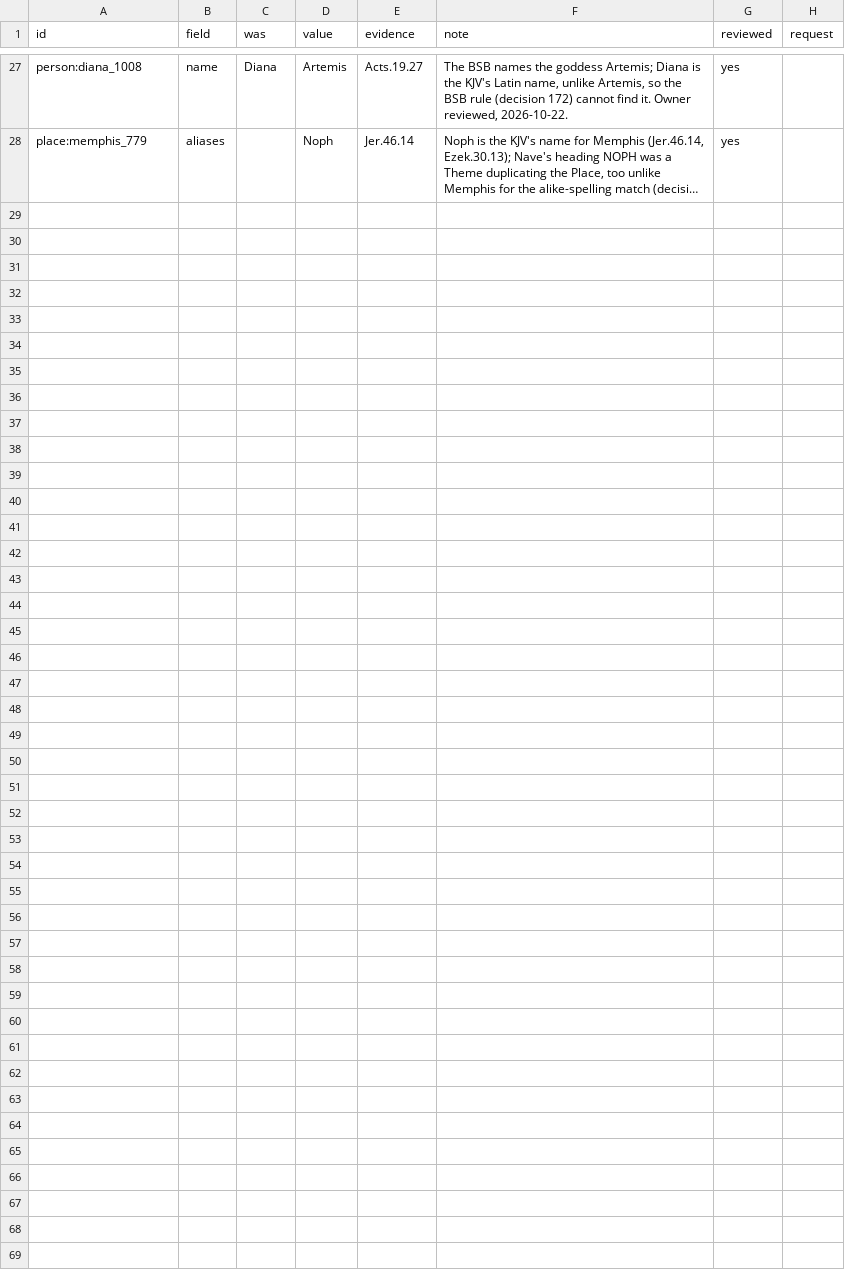
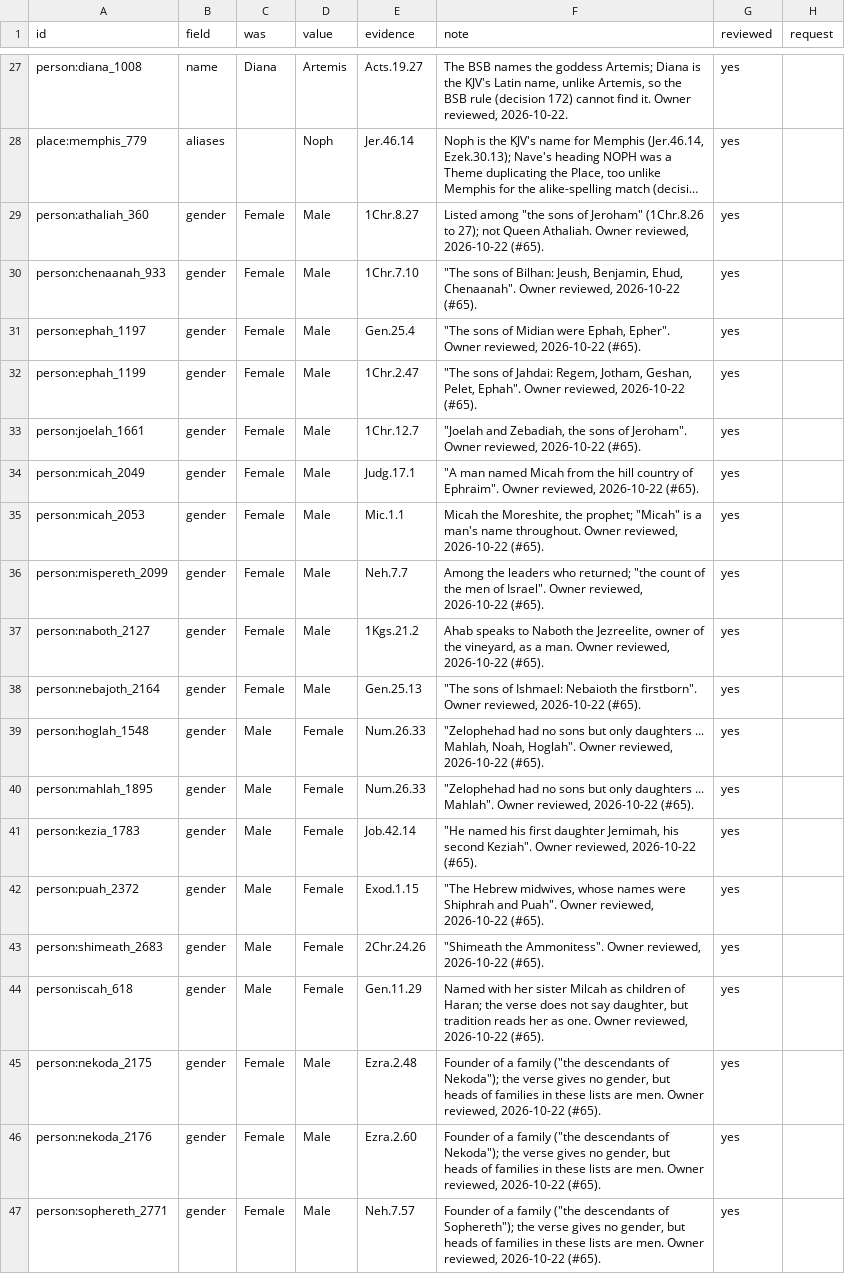
Before and after one commit to antunderwood/wend-through-the-word, a CSV file: pipeline/curated/corrections.csv, drawn as a sheet; only a part is shown, gaps mark what is left out; long unchanged cells end in …; the diff names each change by its address in the sheet, - before the commit and + after, or states it on an @@ line.

```diff
--- a/pipeline/curated/corrections.csv
+++ b/pipeline/curated/corrections.csv
+row 29: person:athaliah_360 | gender | Female | Male | 1Chr.8.27 | Listed among "the sons of Jeroham" (1Chr.8.26 to 27); not Queen Athaliah. Owner reviewed, 2026-10-22 (#65). | yes
+row 30: person:chenaanah_933 | gender | Female | Male | 1Chr.7.10 | "The sons of Bilhan: Jeush, Benjamin, Ehud, Chenaanah". Owner reviewed, 2026-10-22 (#65). | yes
+row 31: person:ephah_1197 | gender | Female | Male | Gen.25.4 | "The sons of Midian were Ephah, Epher". Owner reviewed, 2026-10-22 (#65). | yes
+row 32: person:ephah_1199 | gender | Female | Male | 1Chr.2.47 | "The sons of Jahdai: Regem, Jotham, Geshan, Pelet, Ephah". Owner reviewed, 2026-10-22 (#65). | yes
+row 33: person:joelah_1661 | gender | Female | Male | 1Chr.12.7 | "Joelah and Zebadiah, the sons of Jeroham". Owner reviewed, 2026-10-22 (#65). | yes
+row 34: person:micah_2049 | gender | Female | Male | Judg.17.1 | "A man named Micah from the hill country of Ephraim". Owner reviewed, 2026-10-22 (#65). | yes
+row 35: person:micah_2053 | gender | Female | Male | Mic.1.1 | Micah the Moreshite, the prophet; "Micah" is a man's name throughout. Owner reviewed, 2026-10-22 (#65). | yes
+row 36: person:mispereth_2099 | gender | Female | Male | Neh.7.7 | Among the leaders who returned; "the count of the men of Israel". Owner reviewed, 2026-10-22 (#65). | yes
+row 37: person:naboth_2127 | gender | Female | Male | 1Kgs.21.2 | Ahab speaks to Naboth the Jezreelite, owner of the vineyard, as a man. Owner reviewed, 2026-10-22 (#65). | yes
+row 38: person:nebajoth_2164 | gender | Female | Male | Gen.25.13 | "The sons of Ishmael: Nebaioth the firstborn". Owner reviewed, 2026-10-22 (#65). | yes
+row 39: person:hoglah_1548 | gender | Male | Female | Num.26.33 | "Zelophehad had no sons but only daughters ... Mahlah, Noah, Hoglah". Owner reviewed, 2026-10-22 (#65). | yes
+row 40: person:mahlah_1895 | gender | Male | Female | Num.26.33 | "Zelophehad had no sons but only daughters ... Mahlah". Owner reviewed, 2026-10-22 (#65). | yes
+row 41: person:kezia_1783 | gender | Male | Female | Job.42.14 | "He named his first daughter Jemimah, his second Keziah". Owner reviewed, 2026-10-22 (#65). | yes
+row 42: person:puah_2372 | gender | Male | Female | Exod.1.15 | "The Hebrew midwives, whose names were Shiphrah and Puah". Owner reviewed, 2026-10-22 (#65). | yes
+row 43: person:shimeath_2683 | gender | Male | Female | 2Chr.24.26 | "Shimeath the Ammonitess". Owner reviewed, 2026-10-22 (#65). | yes
+row 44: person:iscah_618 | gender | Male | Female | Gen.11.29 | Named with her sister Milcah as children of Haran; the verse does not say daughter, but tradition reads her as one. Owner reviewed, 2026-10-22 (#65). | yes
+row 45: person:nekoda_2175 | gender | Female | Male | Ezra.2.48 | Founder of a family ("the descendants of Nekoda"); the verse gives no gender, but heads of families in these lists are men. Owner reviewed, 2026-10-22 (#65). | yes
+row 46: person:nekoda_2176 | gender | Female | Male | Ezra.2.60 | Founder of a family ("the descendants of Nekoda"); the verse gives no gender, but heads of families in these lists are men. Owner reviewed, 2026-10-22 (#65). | yes
+row 47: person:sophereth_2771 | gender | Female | Male | Neh.7.57 | Founder of a family ("the descendants of Sophereth"); the verse gives no gender, but heads of families in these lists are men. Owner reviewed, 2026-10-22 (#65). | yes
```
